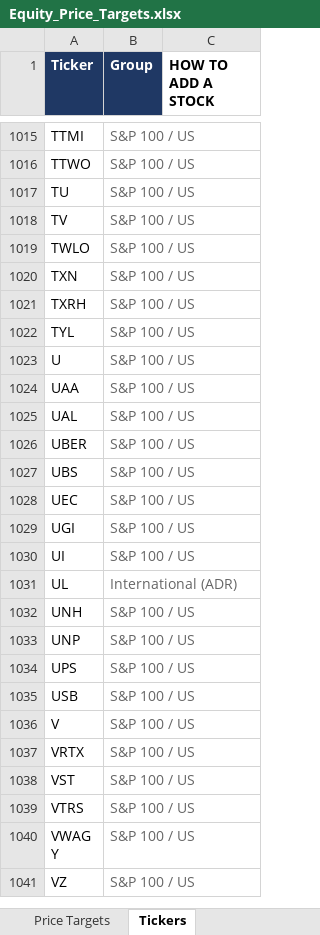
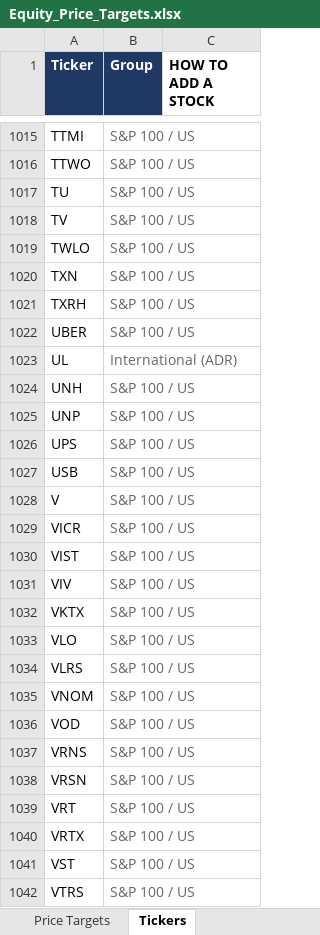
Before and after one commit to williamkellyjr123-source/equity-price-targets, an Excel workbook: Equity_Price_Targets.xlsx, sheet Tickers, drawn as a sheet; only a part is shown, gaps mark what is left out; the shorter side is filled out with more unchanged rows; values as stored, in another font and other column widths than the file's, no borders; removed rows and columns are numbered as before the commit, all else as after; the diff names each change by its address in the sheet, - before the commit and + after, or states it on an @@ line.

```diff
--- a/Equity_Price_Targets.xlsx (sheet Tickers)
+++ b/Equity_Price_Targets.xlsx (sheet Tickers)
-row 1022: TYL | S&P 100 / US
-row 1023: U | S&P 100 / US
-row 1024: UAA | S&P 100 / US
-row 1025: UAL | S&P 100 / US
-row 1027: UBS | S&P 100 / US
-row 1028: UEC | S&P 100 / US
-row 1029: UGI | S&P 100 / US
-row 1030: UI | S&P 100 / US
+row 1029: VICR | S&P 100 / US
+row 1030: VIST | S&P 100 / US
+row 1031: VIV | S&P 100 / US
+row 1032: VKTX | S&P 100 / US
+row 1033: VLO | S&P 100 / US
+row 1034: VLRS | S&P 100 / US
+row 1035: VNOM | S&P 100 / US
+row 1036: VOD | S&P 100 / US
+row 1037: VRNS | S&P 100 / US
+row 1038: VRSN | S&P 100 / US
+row 1039: VRT | S&P 100 / US
```
Also changed, not shown: sheet Price Targets, sheet Dashboard, 2 other files.
